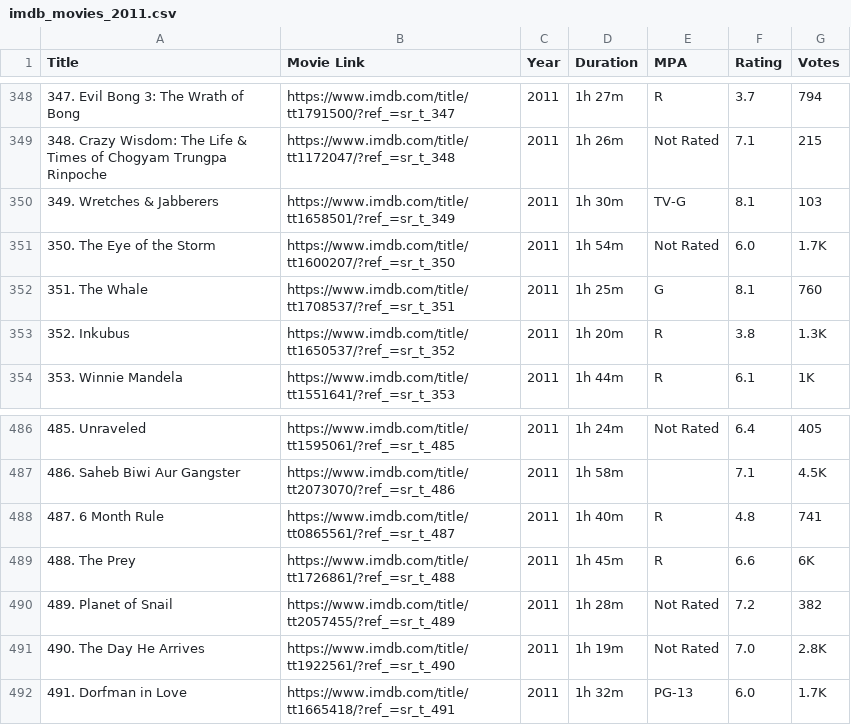
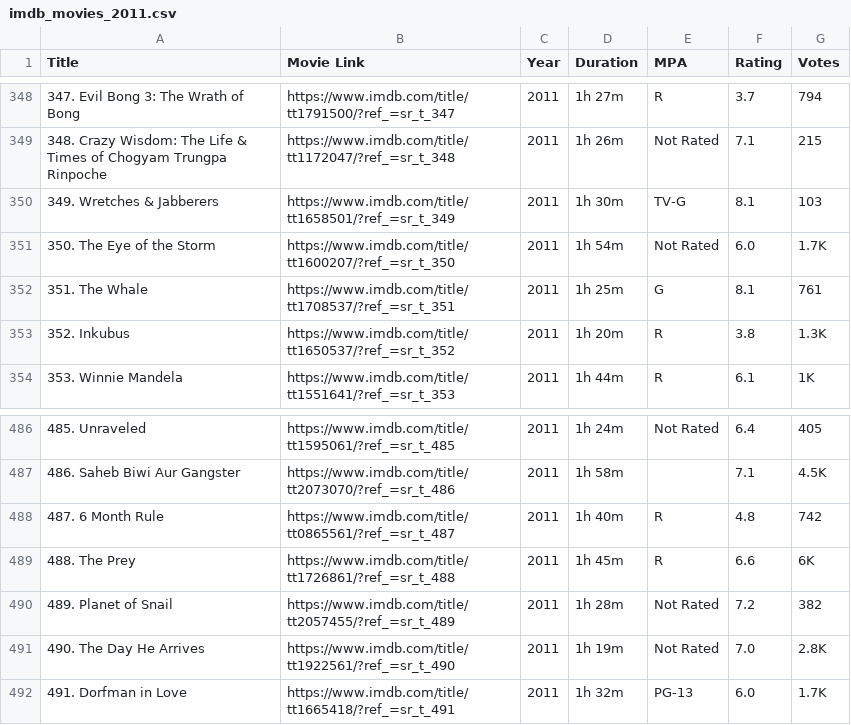
Before and after one commit to RaedAddala/Scraping-IMDB, a CSV file: Data/2011/imdb_movies_2011.csv, drawn as a sheet; only a part is shown, gaps mark what is left out; the diff covers the shown part only.

```diff
--- a/Data/2011/imdb_movies_2011.csv
+++ b/Data/2011/imdb_movies_2011.csv
@@ -351,3 +351,3 @@ Title,Movie Link,Year,Duration,MPA,Rating,Votes
 350. The Eye of the Storm,https://www.imdb.com/title/tt1600207/?ref_=sr_t_350,2011,1h 54m,Not Rated,6.0,1.7K
-351. The Whale,https://www.imdb.com/title/tt1708537/?ref_=sr_t_351,2011,1h 25m,G,8.1,760
+351. The Whale,https://www.imdb.com/title/tt1708537/?ref_=sr_t_351,2011,1h 25m,G,8.1,761
 352. Inkubus,https://www.imdb.com/title/tt1650537/?ref_=sr_t_352,2011,1h 20m,R,3.8,1.3K
@@ -487,3 +487,3 @@ Title,Movie Link,Year,Duration,MPA,Rating,Votes
 486. Saheb Biwi Aur Gangster,https://www.imdb.com/title/tt2073070/?ref_=sr_t_486,2011,1h 58m,,7.1,4.5K
-487. 6 Month Rule,https://www.imdb.com/title/tt0865561/?ref_=sr_t_487,2011,1h 40m,R,4.8,741
+487. 6 Month Rule,https://www.imdb.com/title/tt0865561/?ref_=sr_t_487,2011,1h 40m,R,4.8,742
 488. The Prey,https://www.imdb.com/title/tt1726861/?ref_=sr_t_488,2011,1h 45m,R,6.6,6K
```
Also changed, not shown: 6 edited cells elsewhere in this file, Data/2012/imdb_movies_2012.csv, 9 other files.
